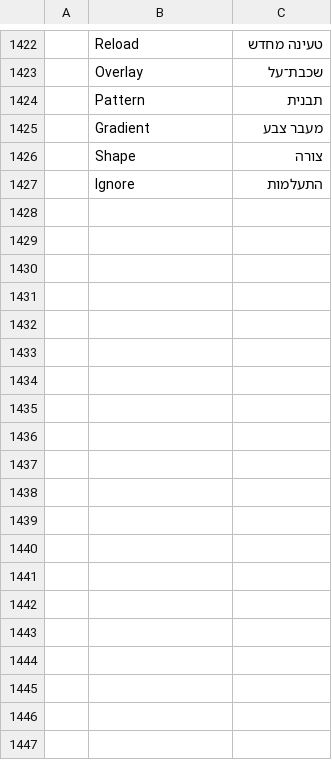
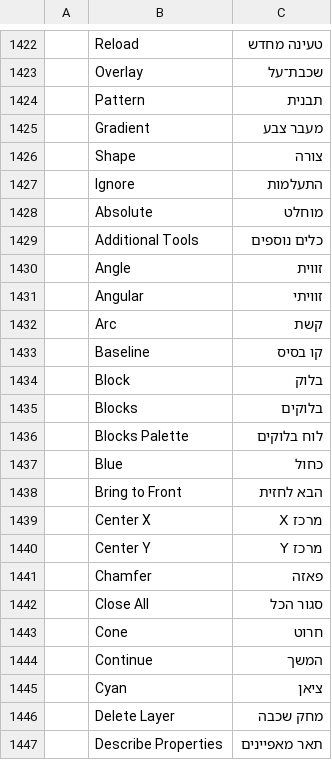
Before and after one commit to hrb9/craft-i18n, a TSV file: locales/he/cadcraft.tsv, drawn as a sheet; only a part is shown, gaps mark what is left out; the diff covers the shown part only; the diff names each change by its address in the sheet, - before the commit and + after, or states it on an @@ line.

```diff
--- a/locales/he/cadcraft.tsv
+++ b/locales/he/cadcraft.tsv
+row 1428:  | Absolute | מוחלט
+row 1429:  | Additional Tools | כלים נוספים
+row 1430:  | Angle | זווית
+row 1431:  | Angular | זוויתי
+row 1432:  | Arc | קשת
+row 1433:  | Baseline | קו בסיס
+row 1434:  | Block | בלוק
+row 1435:  | Blocks | בלוקים
+row 1436:  | Blocks Palette | לוח בלוקים
+row 1437:  | Blue | כחול
+row 1438:  | Bring to Front | הבא לחזית
+row 1439:  | Center X | מרכז X
+row 1440:  | Center Y | מרכז Y
+row 1441:  | Chamfer | פאזה
+row 1442:  | Close All | סגור הכל
+row 1443:  | Cone | חרוט
+row 1444:  | Continue | המשך
+row 1445:  | Cyan | ציאן
+row 1446:  | Delete Layer | מחק שכבה
+row 1447:  | Describe Properties | תאר מאפיינים
```
Also changed, not shown: 64 added rows elsewhere in this file, 1 other file.
